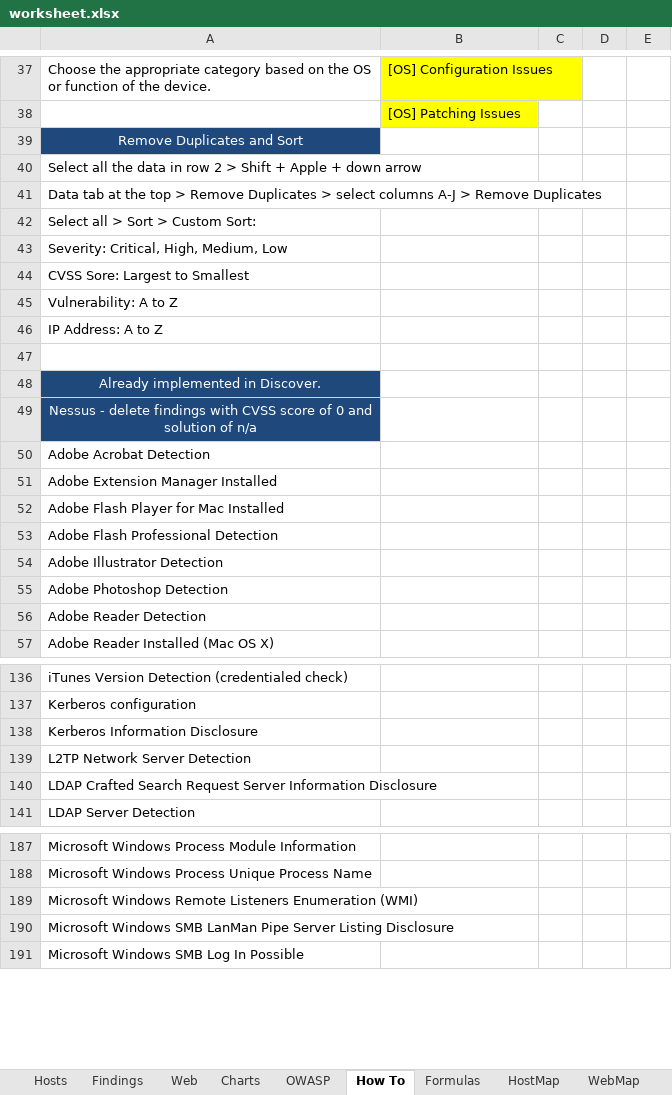
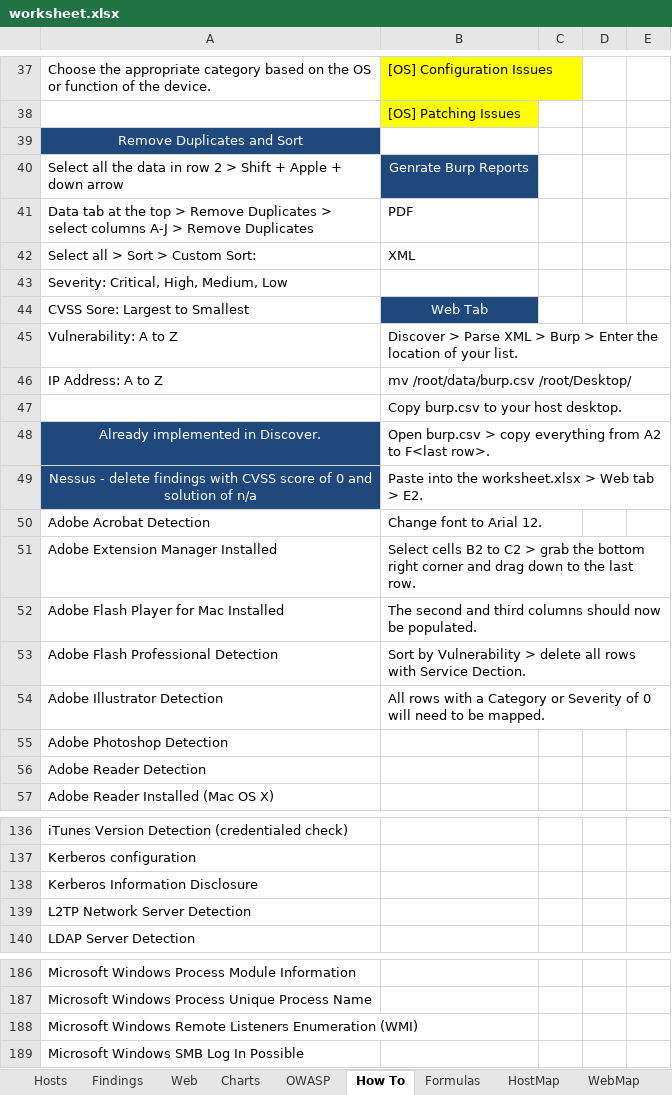
Before and after one commit to leebaird/discover, an Excel workbook: misc/worksheet.xlsx, sheet How To, drawn as a sheet; only a part is shown, gaps mark what is left out; values as stored, in another font and other column widths than the file's, no borders; the diff names each change by its address in the sheet, - before the commit and + after, or states it on an @@ line.

Commit message:
updated worksheet

```diff
--- a/misc/worksheet.xlsx (sheet How To)
+++ b/misc/worksheet.xlsx (sheet How To)
-B40: (empty)
+B40: Genrate Burp Reports
-B40 fill: none
+B40 fill: #1F497D
-B41: (empty)
+B41: PDF
-B42: (empty)
+B42: XML
-B44: (empty)
+B44: Web Tab
-B44 fill: none
+B44 fill: #1F497D
-B45: (empty)
+B45: Discover > Parse XML > Burp > Enter the location of your list.
-B46: (empty)
+B46: mv /root/data/burp.csv /root/Desktop/
-B47: (empty)
+B47: Copy burp.csv to your host desktop.
-B48: (empty)
+B48: Open burp.csv > copy everything from A2 to F<last row>.
-B49: (empty)
+B49: Paste into the worksheet.xlsx > Web tab > E2.
-B50: (empty)
+B50: Change font to Arial 12.
-B51: (empty)
+B51: Select cells B2 to C2 > grab the bottom right corner and drag down to the last row.
-B52: (empty)
+B52: The second and third columns should now be populated.
-B53: (empty)
+B53: Sort by Vulnerability > delete all rows with Service Dection.
-B54: (empty)
+B54: All rows with a Category or Severity of 0 will need to be mapped.
-row 140: LDAP Crafted Search Request Server Information Disclosure
-row 190: Microsoft Windows SMB LanMan Pipe Server Listing Disclosure
```
Also changed, not shown: sheet WebMap, sheet HostMap, charts or pictures, 2 other files.
